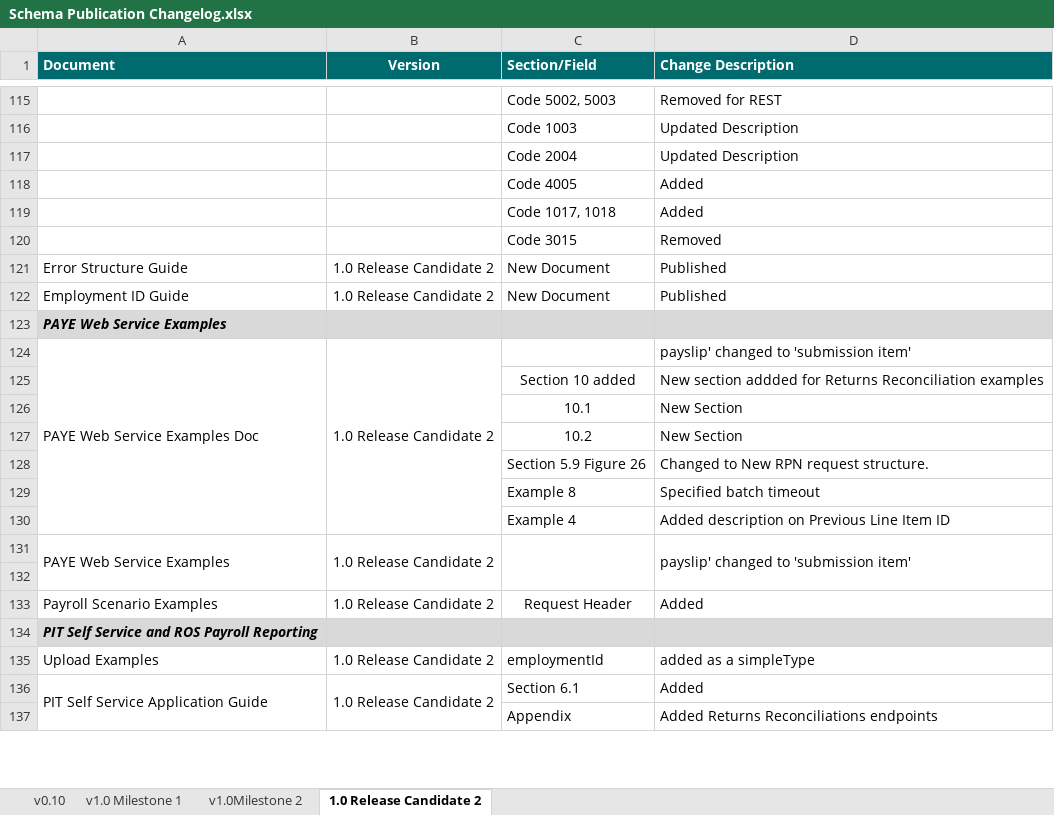
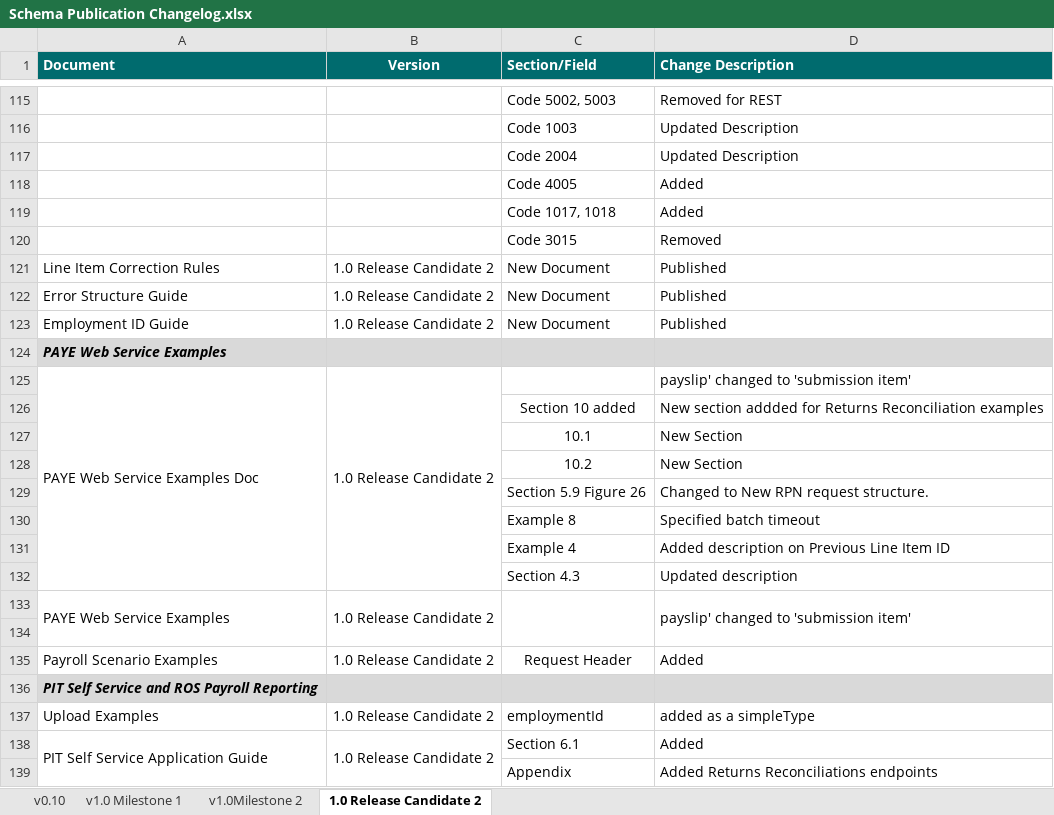
Before and after one commit to revtestaccount/paye-employers-documentation, an Excel workbook: Schema Publication Changelog.xlsx, sheet 1.0 Release Candidate 2, drawn as a sheet; only a part is shown, gaps mark what is left out; values as stored, in another font and other column widths than the file's, no borders; the diff names each change by its address in the sheet, - before the commit and + after, or states it on an @@ line.

Commit message:
added line item correction rules doc

```diff
--- a/Schema Publication Changelog.xlsx (sheet 1.0 Release Candidate 2)
+++ b/Schema Publication Changelog.xlsx (sheet 1.0 Release Candidate 2)
+row 121: Line Item Correction Rules | 1.0 Release Candidate 2 | New Document | Published
+row 132:  |  | Section 4.3 | Updated description
```
Also changed, not shown: 3 other files.
